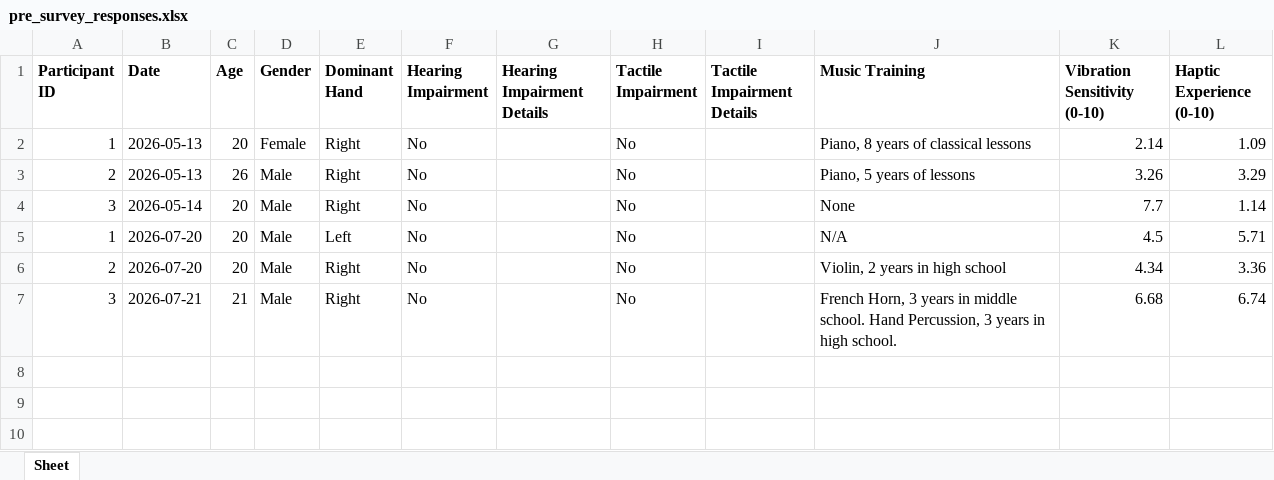
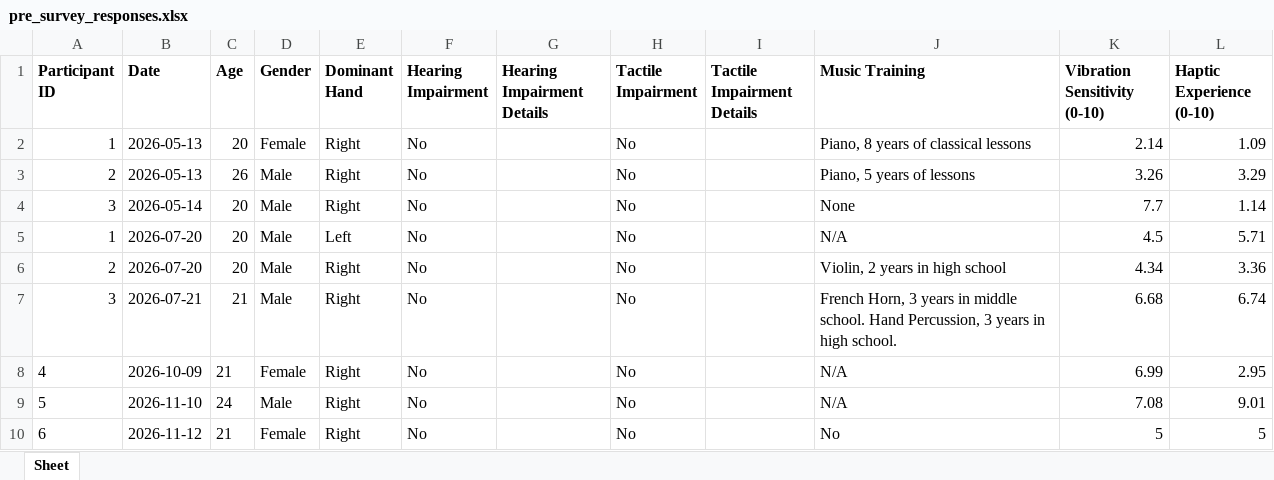
Before and after one commit to luernie/AuditoryIllusions, an Excel workbook: Survey/pre_survey_responses.xlsx, sheet Sheet, drawn as a sheet; values as stored, in another font and other column widths than the file's, no borders; the diff names each change by its address in the sheet, - before the commit and + after, or states it on an @@ line.

Commit message:
adding new user data

```diff
--- a/Survey/pre_survey_responses.xlsx (sheet Sheet)
+++ b/Survey/pre_survey_responses.xlsx (sheet Sheet)
+row 8: 4 | 2026-10-09 | 21 | Female | Right | No |  | No |  | N/A | 6.99 | 2.95
+row 9: 5 | 2026-11-10 | 24 | Male | Right | No |  | No |  | N/A | 7.08 | 9.01
+row 10: 6 | 2026-11-12 | 21 | Female | Right | No |  | No |  | No | 5 | 5
```
Also changed, not shown: Survey/post_survey_responses.xlsx, 50 other files.
